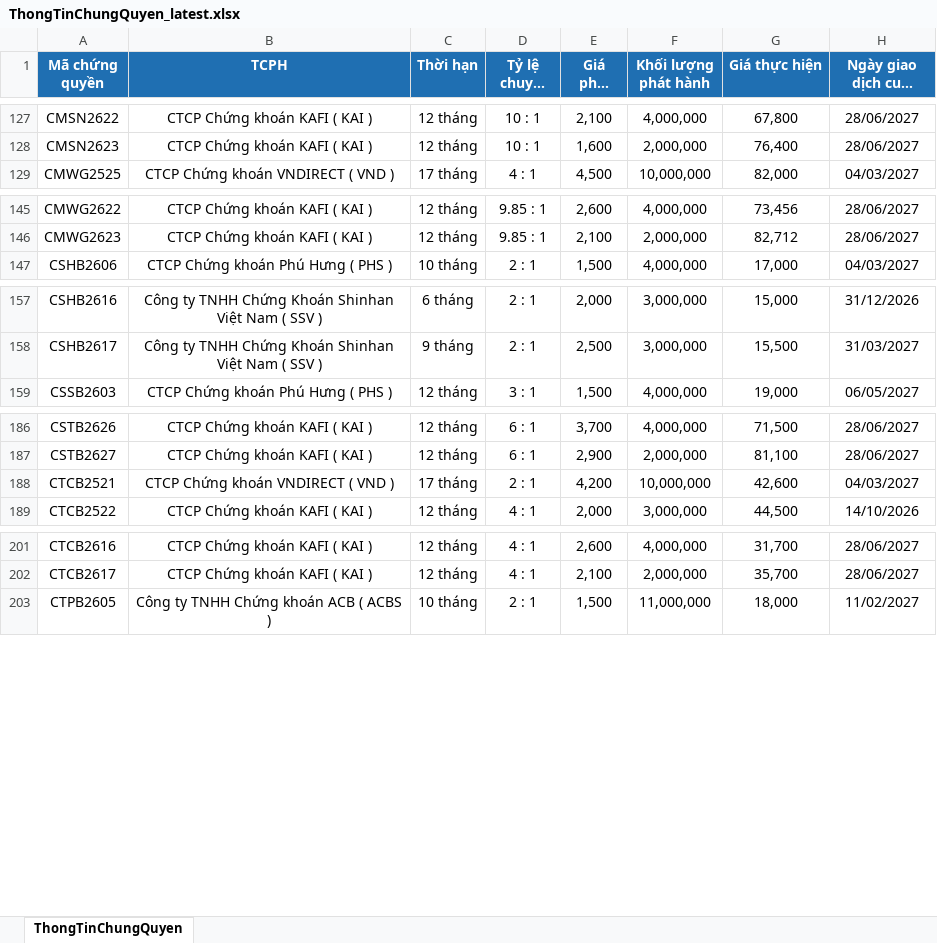
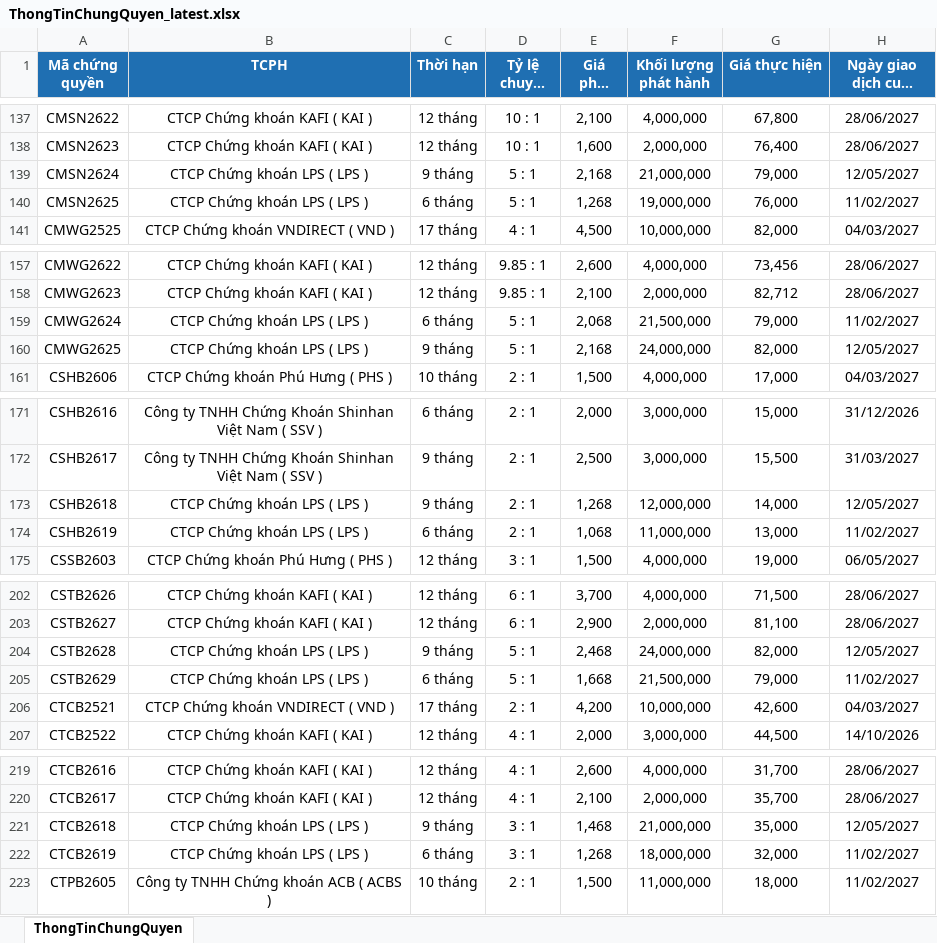
Before and after one commit to FTU-kudo/Vietstock_CW_bot, an Excel workbook: docs/downloads/ThongTinChungQuyen_latest.xlsx, sheet ThongTinChungQuyen, drawn as a sheet; only a part is shown, gaps mark what is left out; long unchanged cells end in …; values as stored, in another font and other column widths than the file's, no borders; the diff covers the shown part only; the diff names each change by its address in the sheet, - before the commit and + after, or states it on an @@ line.

```diff
--- a/docs/downloads/ThongTinChungQuyen_latest.xlsx (sheet ThongTinChungQuyen)
+++ b/docs/downloads/ThongTinChungQuyen_latest.xlsx (sheet ThongTinChungQuyen)
+row 139: CMSN2624 | CTCP Chứng khoán LPS ( LPS ) | 9 tháng | 5 : 1 | 2,168 | 21,000,000 | 79,000 | 12/05/2027
+row 140: CMSN2625 | CTCP Chứng khoán LPS ( LPS ) | 6 tháng | 5 : 1 | 1,268 | 19,000,000 | 76,000 | 11/02/2027
+row 159: CMWG2624 | CTCP Chứng khoán LPS ( LPS ) | 6 tháng | 5 : 1 | 2,068 | 21,500,000 | 79,000 | 11/02/2027
+row 160: CMWG2625 | CTCP Chứng khoán LPS ( LPS ) | 9 tháng | 5 : 1 | 2,168 | 24,000,000 | 82,000 | 12/05/2027
+row 173: CSHB2618 | CTCP Chứng khoán LPS ( LPS ) | 9 tháng | 2 : 1 | 1,268 | 12,000,000 | 14,000 | 12/05/2027
+row 174: CSHB2619 | CTCP Chứng khoán LPS ( LPS ) | 6 tháng | 2 : 1 | 1,068 | 11,000,000 | 13,000 | 11/02/2027
+row 204: CSTB2628 | CTCP Chứng khoán LPS ( LPS ) | 9 tháng | 5 : 1 | 2,468 | 24,000,000 | 82,000 | 12/05/2027
+row 205: CSTB2629 | CTCP Chứng khoán LPS ( LPS ) | 6 tháng | 5 : 1 | 1,668 | 21,500,000 | 79,000 | 11/02/2027
+row 221: CTCB2618 | CTCP Chứng khoán LPS ( LPS ) | 9 tháng | 3 : 1 | 1,468 | 21,000,000 | 35,000 | 12/05/2027
+row 222: CTCB2619 | CTCP Chứng khoán LPS ( LPS ) | 6 tháng | 3 : 1 | 1,268 | 18,000,000 | 32,000 | 11/02/2027
```
Also changed, not shown: 22 added rows elsewhere in this sheet, docs/downloads/KetQuaGiaoDich_latest.xlsx, 3 other files.
